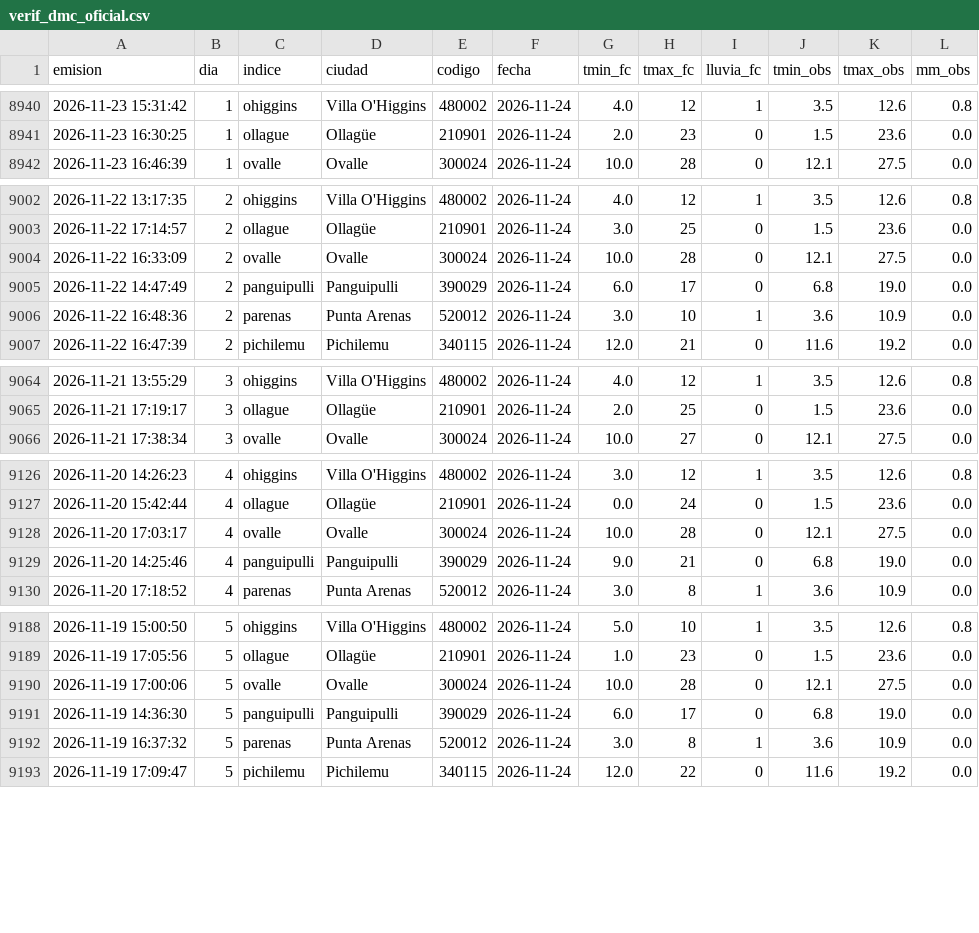
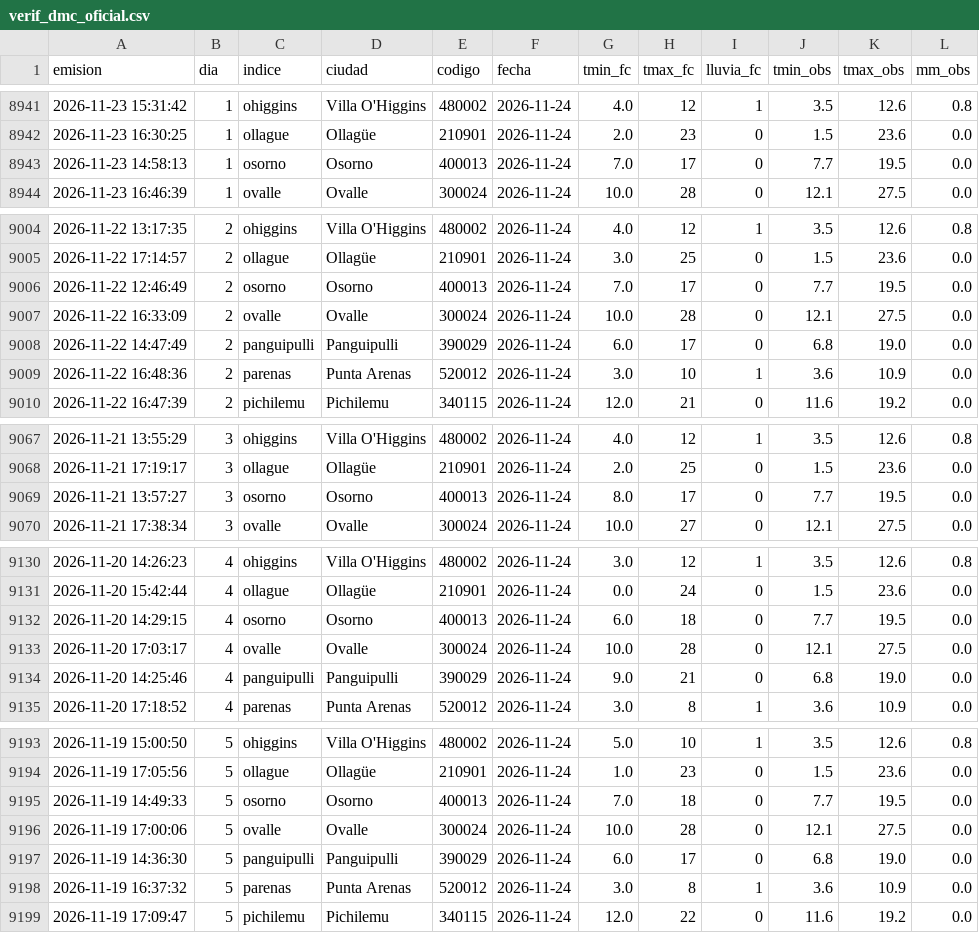
Before and after one commit to PanchoDigevo/earth2-chile-verificacion, a CSV file: verificacion/data/verif_dmc_oficial.csv, drawn as a sheet; only a part is shown, gaps mark what is left out; the diff covers the shown part only.

```diff
--- a/verificacion/data/verif_dmc_oficial.csv
+++ b/verificacion/data/verif_dmc_oficial.csv
@@ -8941,2 +8942,3 @@ emision,dia,indice,ciudad,codigo,fecha,tmin_fc,tmax_fc,lluvia_fc,tmin_obs,tmax_o
 2026-11-23 16:30:25,1,ollague,Ollagüe,210901,2026-11-24,2.0,23,0,1.5,23.6,0.0
+2026-11-23 14:58:13,1,osorno,Osorno,400013,2026-11-24,7.0,17,0,7.7,19.5,0.0
 2026-11-23 16:46:39,1,ovalle,Ovalle,300024,2026-11-24,10.0,28,0,12.1,27.5,0.0
@@ -9003,2 +9005,3 @@ emision,dia,indice,ciudad,codigo,fecha,tmin_fc,tmax_fc,lluvia_fc,tmin_obs,tmax_o
 2026-11-22 17:14:57,2,ollague,Ollagüe,210901,2026-11-24,3.0,25,0,1.5,23.6,0.0
+2026-11-22 12:46:49,2,osorno,Osorno,400013,2026-11-24,7.0,17,0,7.7,19.5,0.0
 2026-11-22 16:33:09,2,ovalle,Ovalle,300024,2026-11-24,10.0,28,0,12.1,27.5,0.0
@@ -9065,2 +9068,3 @@ emision,dia,indice,ciudad,codigo,fecha,tmin_fc,tmax_fc,lluvia_fc,tmin_obs,tmax_o
 2026-11-21 17:19:17,3,ollague,Ollagüe,210901,2026-11-24,2.0,25,0,1.5,23.6,0.0
+2026-11-21 13:57:27,3,osorno,Osorno,400013,2026-11-24,8.0,17,0,7.7,19.5,0.0
 2026-11-21 17:38:34,3,ovalle,Ovalle,300024,2026-11-24,10.0,27,0,12.1,27.5,0.0
@@ -9127,2 +9131,3 @@ emision,dia,indice,ciudad,codigo,fecha,tmin_fc,tmax_fc,lluvia_fc,tmin_obs,tmax_o
 2026-11-20 15:42:44,4,ollague,Ollagüe,210901,2026-11-24,0.0,24,0,1.5,23.6,0.0
+2026-11-20 14:29:15,4,osorno,Osorno,400013,2026-11-24,6.0,18,0,7.7,19.5,0.0
 2026-11-20 17:03:17,4,ovalle,Ovalle,300024,2026-11-24,10.0,28,0,12.1,27.5,0.0
@@ -9189,2 +9194,3 @@ emision,dia,indice,ciudad,codigo,fecha,tmin_fc,tmax_fc,lluvia_fc,tmin_obs,tmax_o
 2026-11-19 17:05:56,5,ollague,Ollagüe,210901,2026-11-24,1.0,23,0,1.5,23.6,0.0
+2026-11-19 14:49:33,5,osorno,Osorno,400013,2026-11-24,7.0,18,0,7.7,19.5,0.0
 2026-11-19 17:00:06,5,ovalle,Ovalle,300024,2026-11-24,10.0,28,0,12.1,27.5,0.0
```
Also changed, not shown: 1 added row elsewhere in this file, verificacion/data/tormentas_comunas.csv, verificacion/data/verif_resumen.csv, 19 other files.
